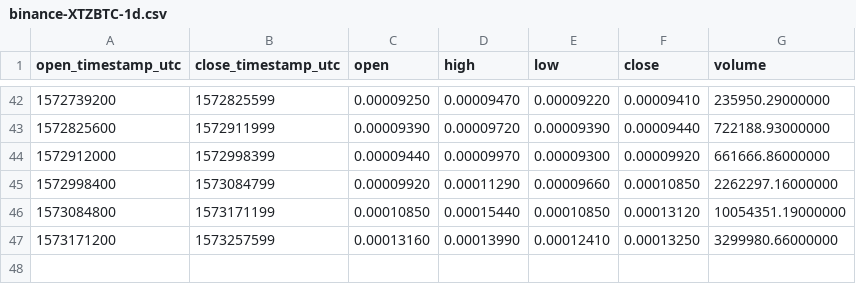
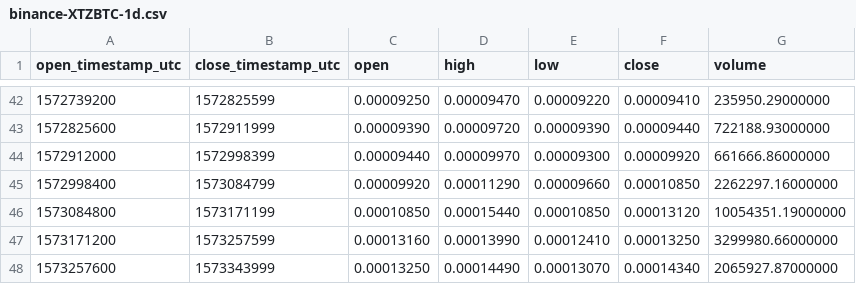
Before and after one commit to cryptobigbro/binance-XTZBTC, a CSV file: binance-XTZBTC-1d.csv, drawn as a sheet; only a part is shown, gaps mark what is left out.

```diff
--- a/binance-XTZBTC-1d.csv
+++ b/binance-XTZBTC-1d.csv
@@ -47 +47,2 @@ open_timestamp_utc,close_timestamp_utc,open,high,low,close,volume
 1573171200,1573257599,0.00013160,0.00013990,0.00012410,0.00013250,3299980.66000000
+1573257600,1573343999,0.00013250,0.00014490,0.00013070,0.00014340,2065927.87000000
```
Also changed, not shown: binance-XTZBTC-1h.csv.
